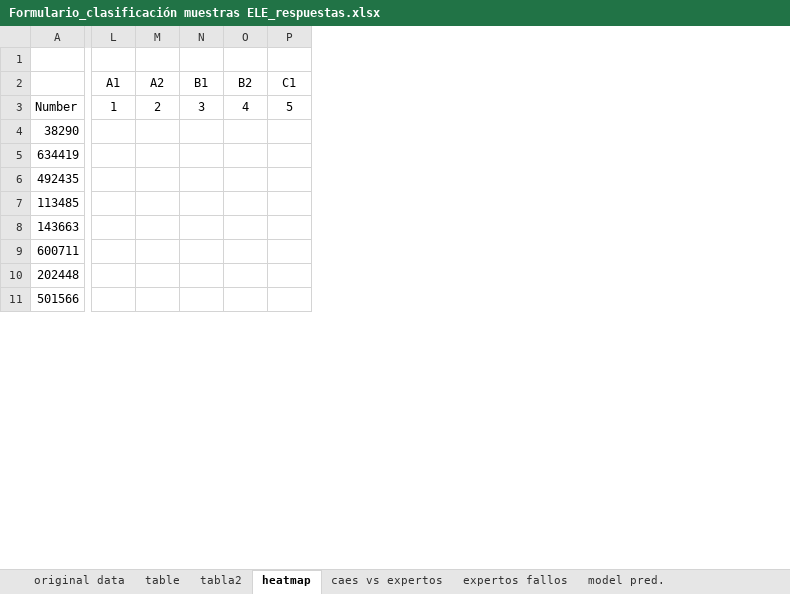
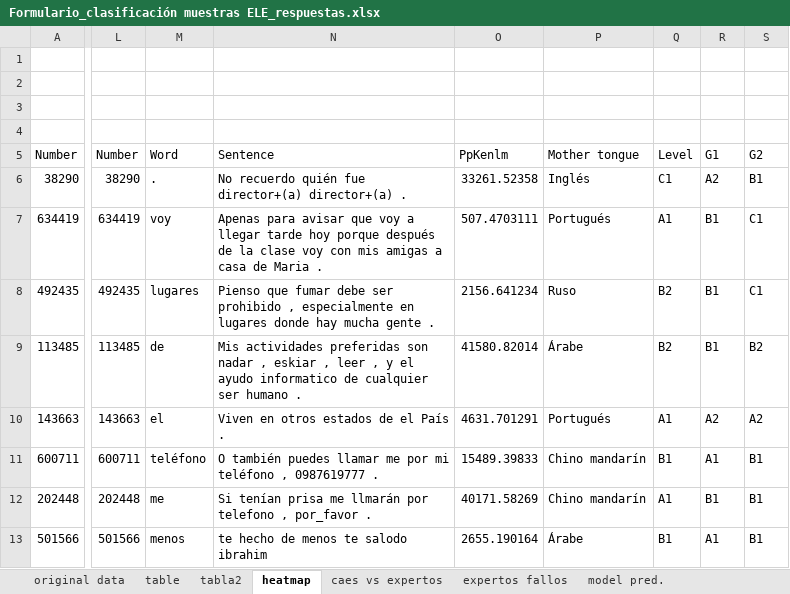
Before and after one commit to gadeamm/perplejidad, an Excel workbook: encuestas/Formulario_clasificación muestras ELE_respuestas.xlsx, sheet heatmap, drawn as a sheet; only a part is shown, gaps mark what is left out; values as stored, in another font and other column widths than the file's, no borders; conditional formats not drawn; removed rows and columns are numbered as before the commit, all else as after; rows hold the shown columns only; the diff covers the shown part only; the diff names each change by its address in the sheet, - before the commit and + after, or states it on an @@ line.

```diff
--- a/encuestas/Formulario_clasificación muestras ELE_respuestas.xlsx (sheet heatmap)
+++ b/encuestas/Formulario_clasificación muestras ELE_respuestas.xlsx (sheet heatmap)
-column L, rows 2-3: A1 | 1
-column M, rows 2-3: A2 | 2
-column N, rows 2-3: B1 | 3
-column O, rows 2-3: B2 | 4
-column P, rows 2-3: C1 | 5
+column L, rows 5-13: Number | 38290 | 634419 | 492435 | 113485 | 143663 | 600711 | 202448 | 501566
+column M, rows 5-13: Word | . | voy | lugares | de | el | teléfono | me | menos
+column N, rows 5-13: Sentence | No recuerdo quién fue director+(a) director+(a) . | Apenas para avisar que voy a llegar tarde hoy porque después de la clase voy con mis amigas a casa de Maria . | Pienso que fumar debe ser prohibido , especialmente en lugares donde hay mucha gente . | Mis actividades preferidas son nadar , eskiar , leer , y el ayudo informatico de cualquier ser humano . | Viven en otros estados de el País . | O también puedes llamar me por mi teléfono , 0987619777 . | Si tenían prisa me llmarán por telefono , por_favor . | te hecho de menos te salodo ibrahim
+column O, rows 5-13: PpKenlm | 33261.52358 | 507.4703111 | 2156.641234 | 41580.82014 | 4631.701291 | 15489.39833 | 40171.58269 | 2655.190164
+column P, rows 5-13: Mother tongue | Inglés | Portugués | Ruso | Árabe | Portugués | Chino mandarín | Chino mandarín | Árabe
+column Q, rows 5-13: Level | C1 | A1 | B2 | B2 | A1 | B1 | A1 | B1
+column R, rows 5-13: G1 | A2 | B1 | B1 | B1 | A2 | A1 | B1 | A1
+column S, rows 5-13: G2 | B1 | C1 | C1 | B2 | A2 | B1 | B1 | B1
+row 1: (empty)
+row 2: (empty)
```
Also changed, not shown: 2 added columns elsewhere in this sheet, other sheet tabs, 1 other file.
